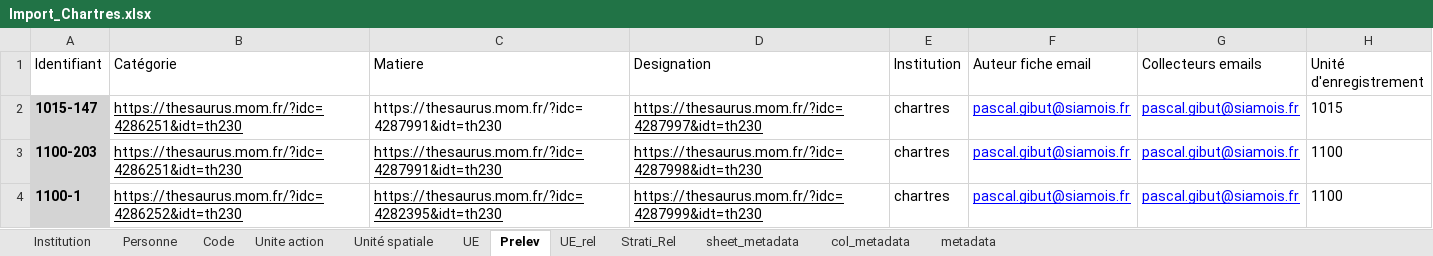
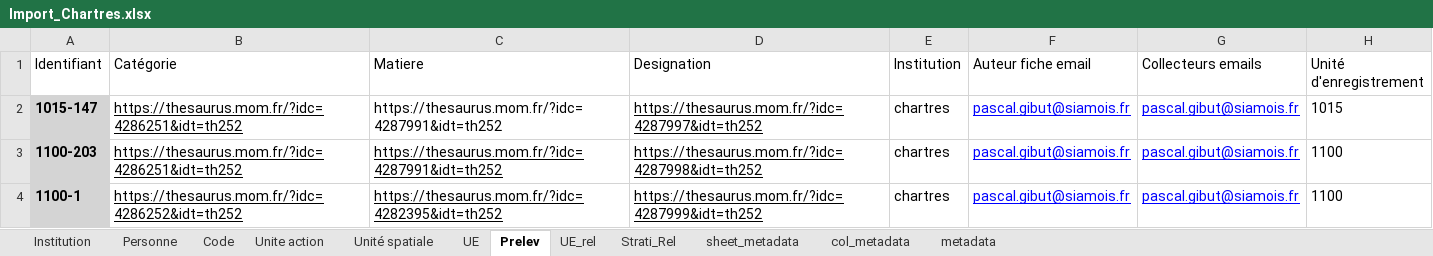
Before and after one commit to MOM-CNRS/Siamois, an Excel workbook: src/main/resources/datasets/Import_Chartres.xlsx, sheet Prelev, drawn as a sheet; values as stored, in another font and other column widths than the file's, no borders; the diff names each change by its address in the sheet, - before the commit and + after, or states it on an @@ line.

```diff
--- a/src/main/resources/datasets/Import_Chartres.xlsx (sheet Prelev)
+++ b/src/main/resources/datasets/Import_Chartres.xlsx (sheet Prelev)
-B2:B3 (Catégorie): https://thesaurus.mom.fr/?idc=4286251&idt=th230
+B2:B3 (Catégorie): https://thesaurus.mom.fr/?idc=4286251&idt=th252
-C2:C3 (Matiere): https://thesaurus.mom.fr/?idc=4287991&idt=th230
+C2:C3 (Matiere): https://thesaurus.mom.fr/?idc=4287991&idt=th252
-D2 (Designation): https://thesaurus.mom.fr/?idc=4287997&idt=th230
+D2 (Designation): https://thesaurus.mom.fr/?idc=4287997&idt=th252
-D3 (Designation): https://thesaurus.mom.fr/?idc=4287998&idt=th230
+D3 (Designation): https://thesaurus.mom.fr/?idc=4287998&idt=th252
-B4 (Catégorie): https://thesaurus.mom.fr/?idc=4286252&idt=th230
+B4 (Catégorie): https://thesaurus.mom.fr/?idc=4286252&idt=th252
-C4 (Matiere): https://thesaurus.mom.fr/?idc=4282395&idt=th230
+C4 (Matiere): https://thesaurus.mom.fr/?idc=4282395&idt=th252
-D4 (Designation): https://thesaurus.mom.fr/?idc=4287999&idt=th230
+D4 (Designation): https://thesaurus.mom.fr/?idc=4287999&idt=th252
```
Also changed, not shown: sheet UE, sheet Strati_Rel, sheet Unité spatiale, sheet Unite action, sheet Code, sheet Institution, src/main/resources/datasets/Import_Pervolia.xlsx.
